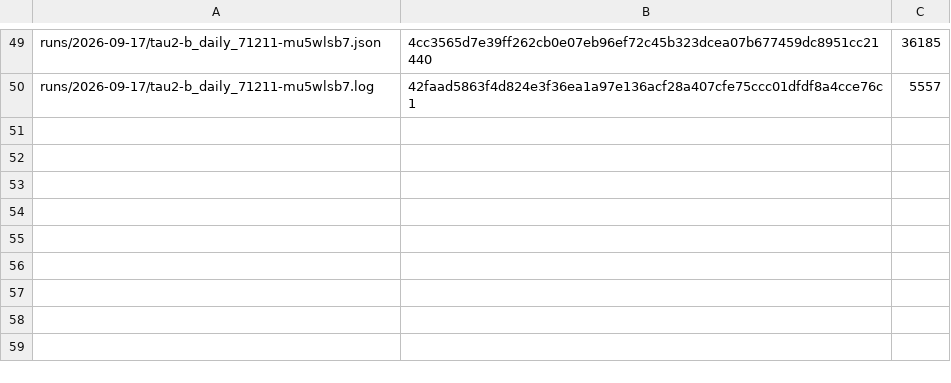
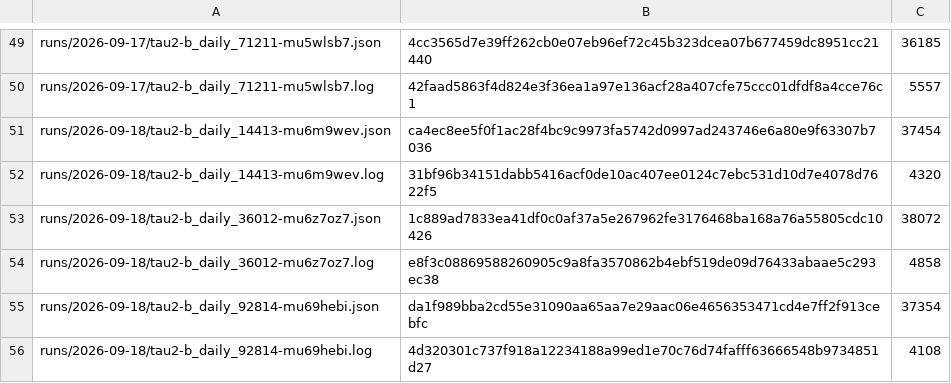
Before and after one commit to botiverse/antiproton, a TSV file: report/runs/manifest.tsv, drawn as a sheet; only a part is shown, gaps mark what is left out; the diff names each change by its address in the sheet, - before the commit and + after, or states it on an @@ line.

Commit message:
Anchor the 12:53Z τ² run
Bench-b_daily_36012, build d706959. Two rows: the record and its log, named
from the path the runner printed so one stem opens both (#364).

Built on master, so the diff is exactly those two rows. All three cells pass
before the commit: rows == distinct (56 / 56), comm against master shows no
anchor dropped, and all 56 keys re-hash to the bucket's bytes.

This is the first record carrying both new field groups. All six are present
and the old passAtK is absent; all four tallies match when recomputed from
the raw rows, key by key, at every k; the two endings tallies sum to 24 and 3
as they must; and passAllKTrials['1'].rate equals the row rate, which is the
k=1 identity the labels now claim.

Reading: pass^1 87.5%, pass^2 79.2%, pass^3 75.0% (order-free), first 1/2/3 =
7/8, 6/8, 6/8, trials 21/24 = 87.5%, 1005s, zero turns=0 rows.

```diff
--- a/report/runs/manifest.tsv
+++ b/report/runs/manifest.tsv
+row 51: runs/2026-09-18/tau2-b_daily_14413-mu6m9wev.json | ca4ec8ee5f0f1ac28f4bc9c9973fa5742d0997ad243746e6a80e9f63307b7036 | 37454
+row 52: runs/2026-09-18/tau2-b_daily_14413-mu6m9wev.log | 31bf96b34151dabb5416acf0de10ac407ee0124c7ebc531d10d7e4078d7622f5 | 4320
+row 53: runs/2026-09-18/tau2-b_daily_36012-mu6z7oz7.json | 1c889ad7833ea41df0c0af37a5e267962fe3176468ba168a76a55805cdc10426 | 38072
+row 54: runs/2026-09-18/tau2-b_daily_36012-mu6z7oz7.log | e8f3c08869588260905c9a8fa3570862b4ebf519de09d76433abaae5c293ec38 | 4858
+row 55: runs/2026-09-18/tau2-b_daily_92814-mu69hebi.json | da1f989bba2cd55e31090aa65aa7e29aac06e4656353471cd4e7ff2f913cebfc | 37354
+row 56: runs/2026-09-18/tau2-b_daily_92814-mu69hebi.log | 4d320301c737f918a12234188a99ed1e70c76d74fafff63666548b9734851d27 | 4108
```
